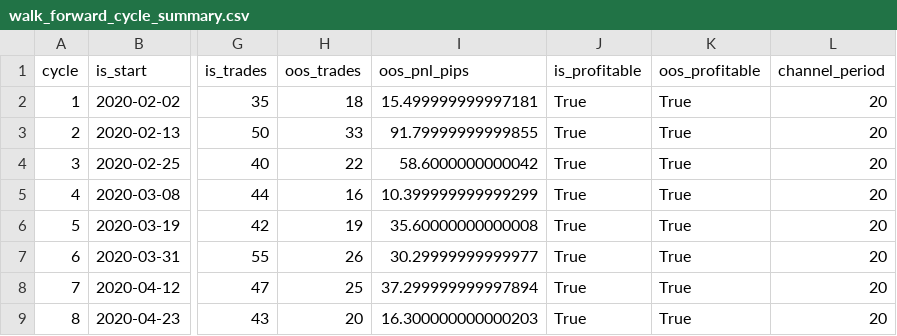
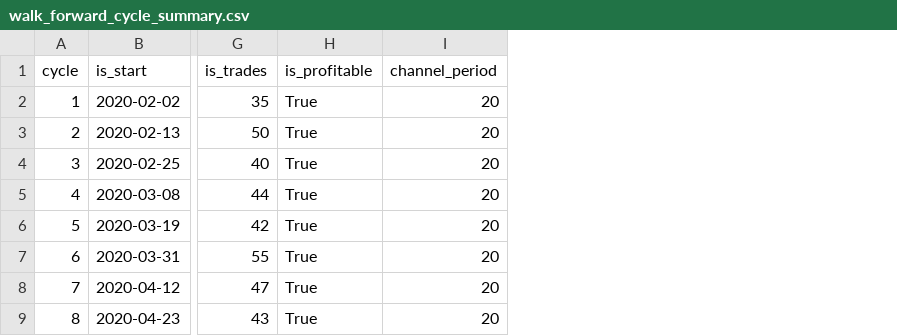
Before and after one commit to VladAgapov1969/squeeze-strategy-backtest, a CSV file: walk_forward_cycle_summary.csv, drawn as a sheet; only a part is shown, gaps mark what is left out; the diff names each change by its address in the sheet, - before the commit and + after, or states it on an @@ line.

Commit message:
Add files via upload

```diff
--- a/walk_forward_cycle_summary.csv
+++ b/walk_forward_cycle_summary.csv
-column H (oos_trades), rows 2-9: 18 | 33 | 22 | 16 | 19 | 26 | 25 | 20
-column I (oos_pnl_pips), rows 2-9: 15.499999999997181 | 91.79999999999855 | 58.6000000000042 | 10.399999999999299 | 35.60000000000008 | 30.29999999999977 | 37.299999999997894 | 16.300000000000203
-column K (oos_profitable), rows 2-9: all True
```
